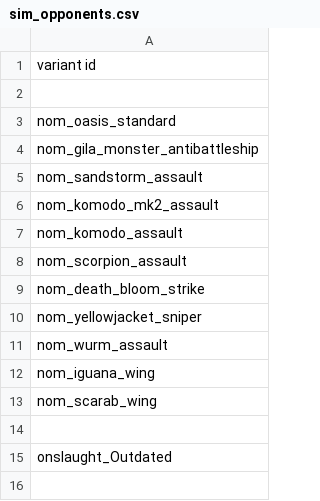
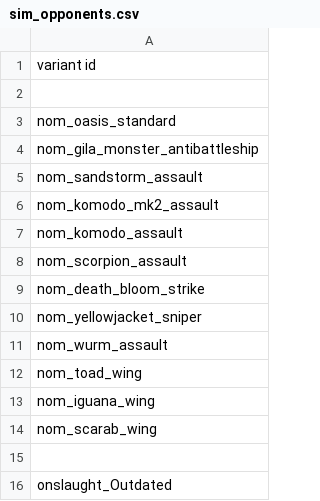
Before and after one commit to Trylobot/starsector-mods, a CSV file: nom/data/campaign/sim_opponents.csv, drawn as a sheet.

Commit message:
added toad to sim and title

```diff
--- a/nom/data/campaign/sim_opponents.csv
+++ b/nom/data/campaign/sim_opponents.csv
@@ -11,2 +11,3 @@ nom_yellowjacket_sniper
 nom_wurm_assault
+nom_toad_wing
 nom_iguana_wing
```
Also changed, not shown: nom/data/config/title_screen_variants.csv.
